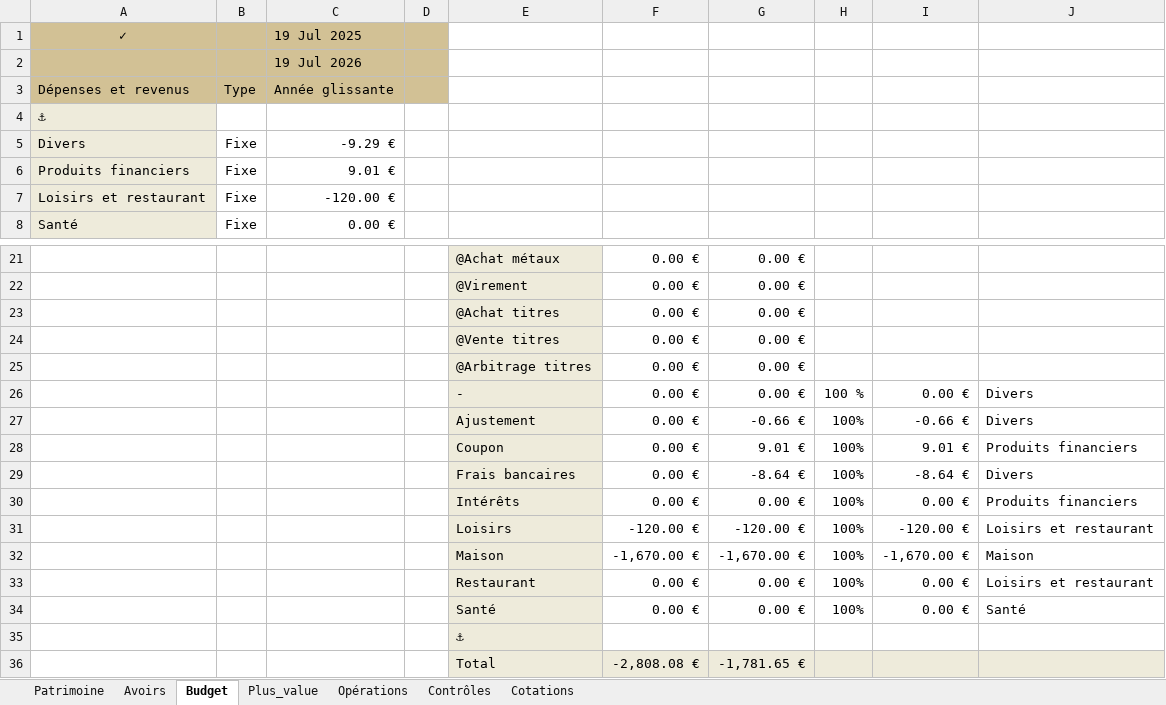
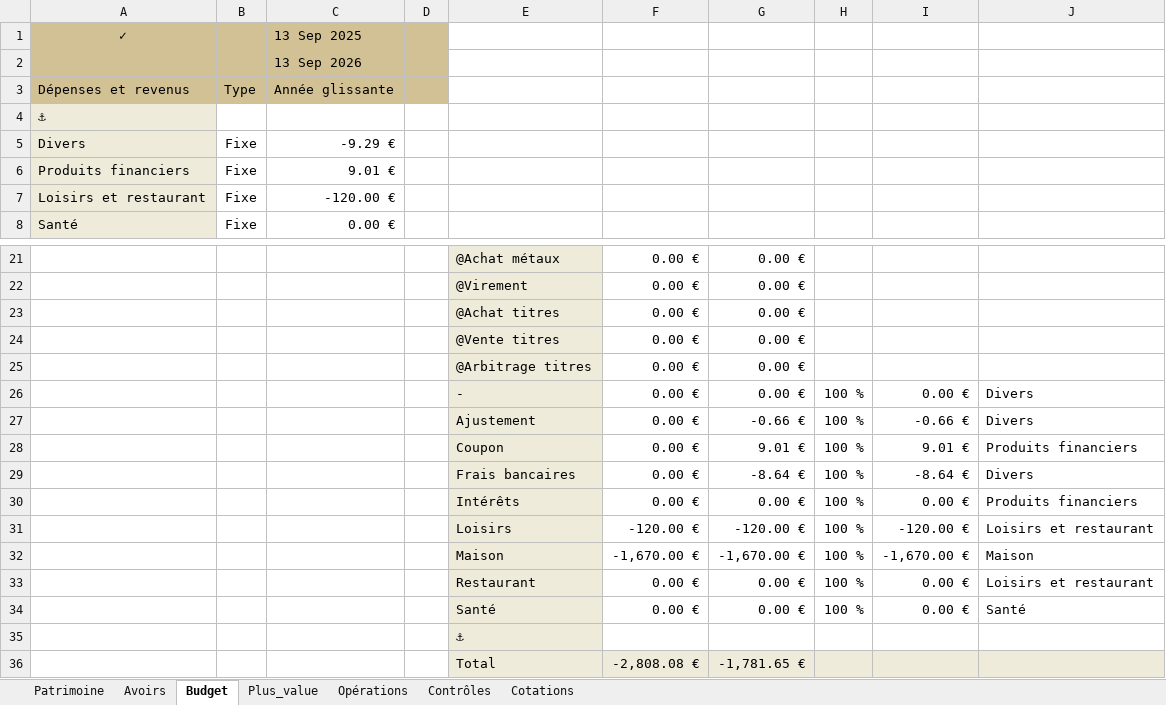
Before and after one commit to mlebas29/Compta, an Excel workbook: comptes_exemple.xlsx, sheet Budget, drawn as a sheet; only a part is shown, gaps mark what is left out; values as stored, in another font and other column widths than the file's, no borders; conditional formats not drawn; the diff names each change by its address in the sheet, - before the commit and + after, or states it on an @@ line.

```diff
--- a/comptes_exemple.xlsx (sheet Budget)
+++ b/comptes_exemple.xlsx (sheet Budget)
-C1: 19 Jul 2025
+C1: 13 Sep 2025
-C2: 19 Jul 2026
+C2: 13 Sep 2026
-H27:H34: 100%
+H27:H34: 100 %
```
Also changed, not shown: sheet Contrôles, sheet Opérations, formulas that keep their value, comptes_template.xlsm, 22 other files.
